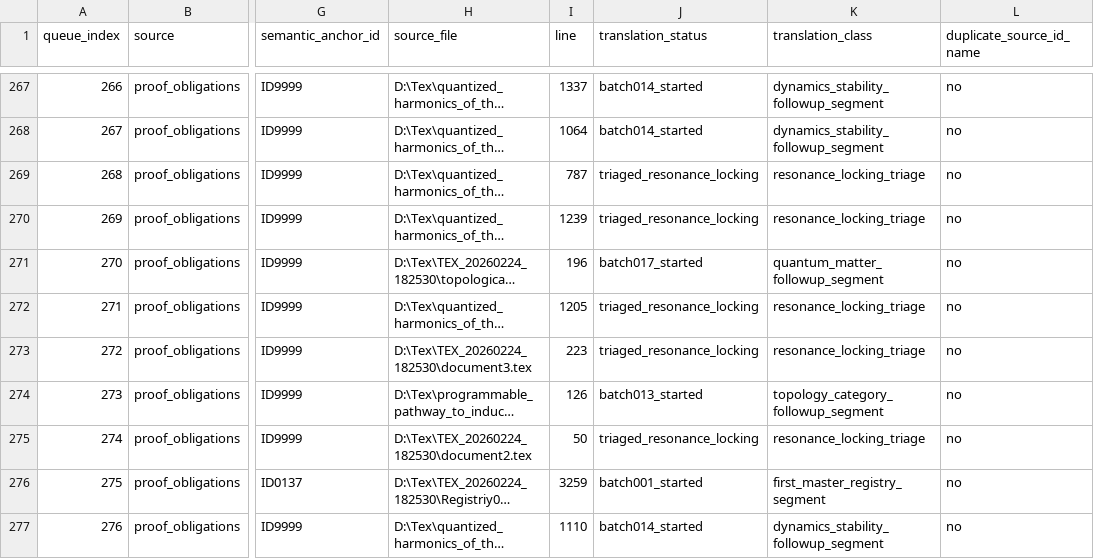
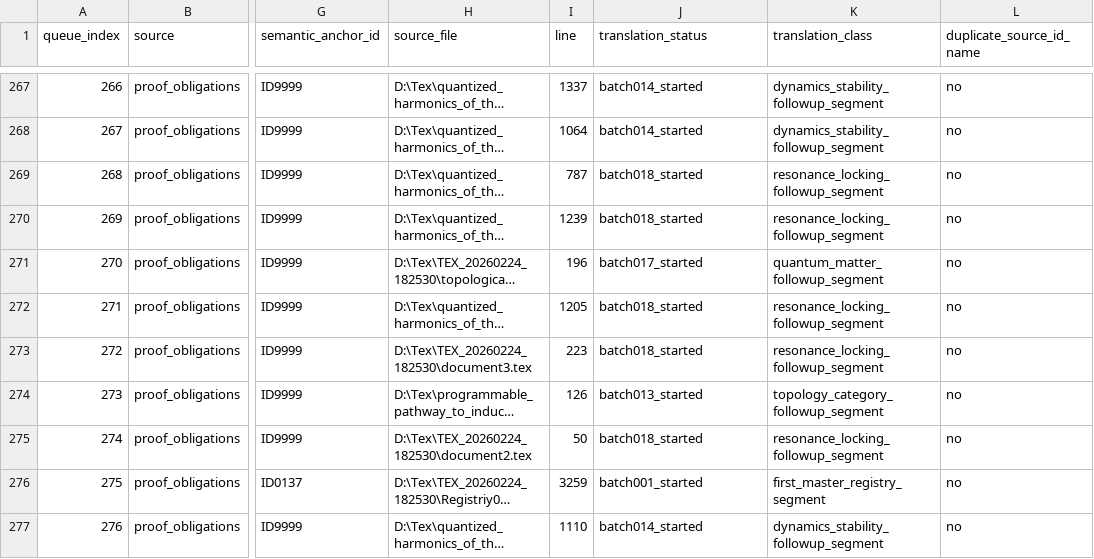
Before and after one commit to DanielAlexanderTrawin/tzpid-proof-pipeline, a CSV file: TZPID_THEOREM_SEMANTIC_QUEUE.csv, drawn as a sheet; only a part is shown, gaps mark what is left out; long unchanged cells end in …; the diff names each change by its address in the sheet, - before the commit and + after, or states it on an @@ line.

```diff
--- a/TZPID_THEOREM_SEMANTIC_QUEUE.csv
+++ b/TZPID_THEOREM_SEMANTIC_QUEUE.csv
-J269:J270 (translation_status): triaged_resonance_locking
+J269:J270 (translation_status): batch018_started
-K269:K270 (translation_class): resonance_locking_triage
+K269:K270 (translation_class): resonance_locking_followup_segment
-J272:J273 (translation_status): triaged_resonance_locking
+J272:J273 (translation_status): batch018_started
-K272:K273 (translation_class): resonance_locking_triage
+K272:K273 (translation_class): resonance_locking_followup_segment
-J275 (translation_status): triaged_resonance_locking
+J275 (translation_status): batch018_started
-K275 (translation_class): resonance_locking_triage
+K275 (translation_class): resonance_locking_followup_segment
```
Also changed, not shown: TZPID_TRIAGE_CLASSIFICATION.csv, 6 other files.
